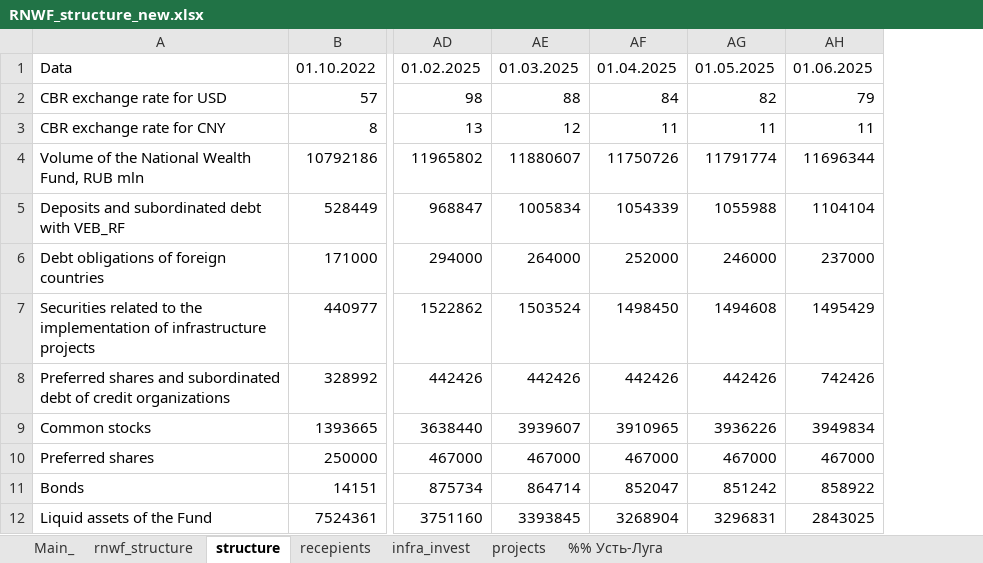
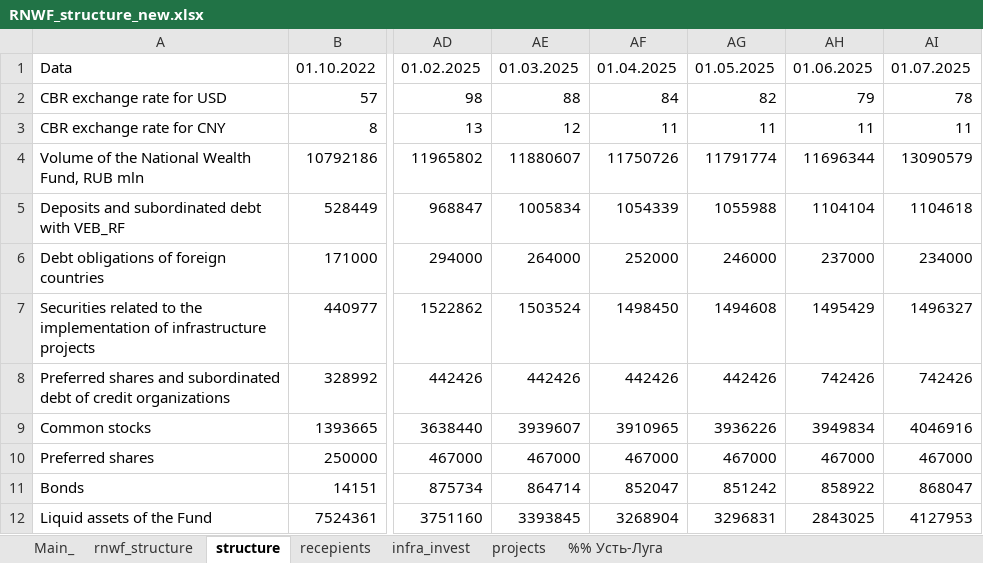
Before and after one commit to winterForestStump/RNWF, an Excel workbook: RNWF_structure_new.xlsx, sheet structure, drawn as a sheet; only a part is shown, gaps mark what is left out; values as stored, in another font and other column widths than the file's, no borders; the diff names each change by its address in the sheet, - before the commit and + after, or states it on an @@ line.

```diff
--- a/RNWF_structure_new.xlsx (sheet structure)
+++ b/RNWF_structure_new.xlsx (sheet structure)
+column AI, rows 1-12: 01.07.2025 | 78 | 11 | 13090579 | 1104618 | 234000 | 1496327 | 742426 | 4046916 | 467000 | 868047 | 4127953
```
Also changed, not shown: sheet infra_invest, sheet Main_, sheet recepients, sheet rnwf_structure, formulas that keep their value, 27 other files.
